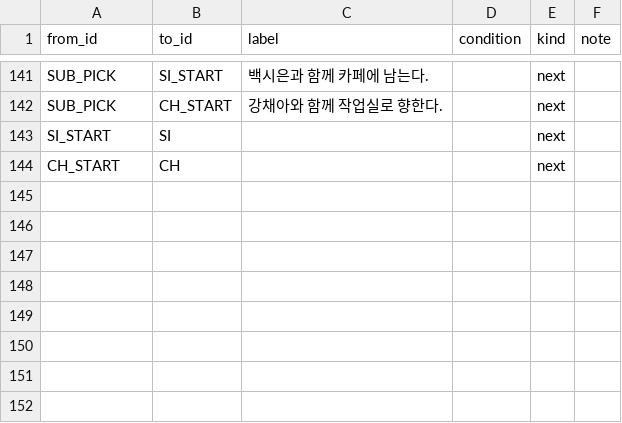
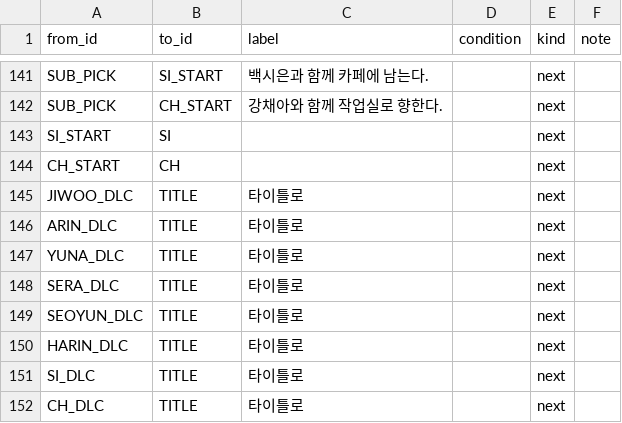
Before and after one commit to hubintelli23/project_Y_Test, a CSV file: flow_edges.csv, drawn as a sheet; only a part is shown, gaps mark what is left out.

```diff
--- a/flow_edges.csv
+++ b/flow_edges.csv
@@ -144 +144,9 @@ SI_START,SI,,,next,
 CH_START,CH,,,next,
+JIWOO_DLC,TITLE,타이틀로,,next,
+ARIN_DLC,TITLE,타이틀로,,next,
+YUNA_DLC,TITLE,타이틀로,,next,
+SERA_DLC,TITLE,타이틀로,,next,
+SEOYUN_DLC,TITLE,타이틀로,,next,
+HARIN_DLC,TITLE,타이틀로,,next,
+SI_DLC,TITLE,타이틀로,,next,
+CH_DLC,TITLE,타이틀로,,next,
```
Also changed, not shown: flow_nodes.csv, 1 other file.
